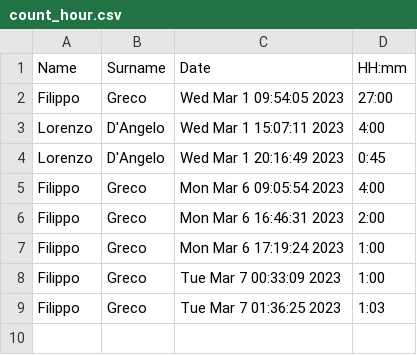
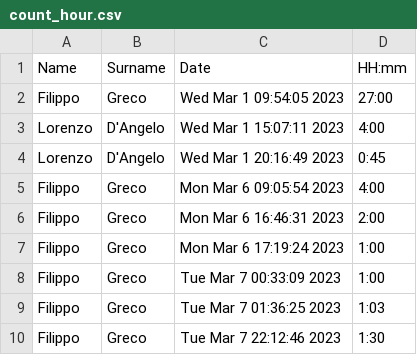
Before and after one commit to FisioManager/ManagerialeFisioterapia, a CSV file: shared/count_hours/count_hour.csv, drawn as a sheet.

```diff
--- a/shared/count_hours/count_hour.csv
+++ b/shared/count_hours/count_hour.csv
@@ -9 +9,2 @@ Filippo, Greco,Tue Mar  7 00:33:09 2023,1:00
 Filippo, Greco,Tue Mar  7 01:36:25 2023,1:03
+Filippo, Greco,Tue Mar  7 22:12:46 2023,1:30
```
Also changed, not shown: 4 other files.
